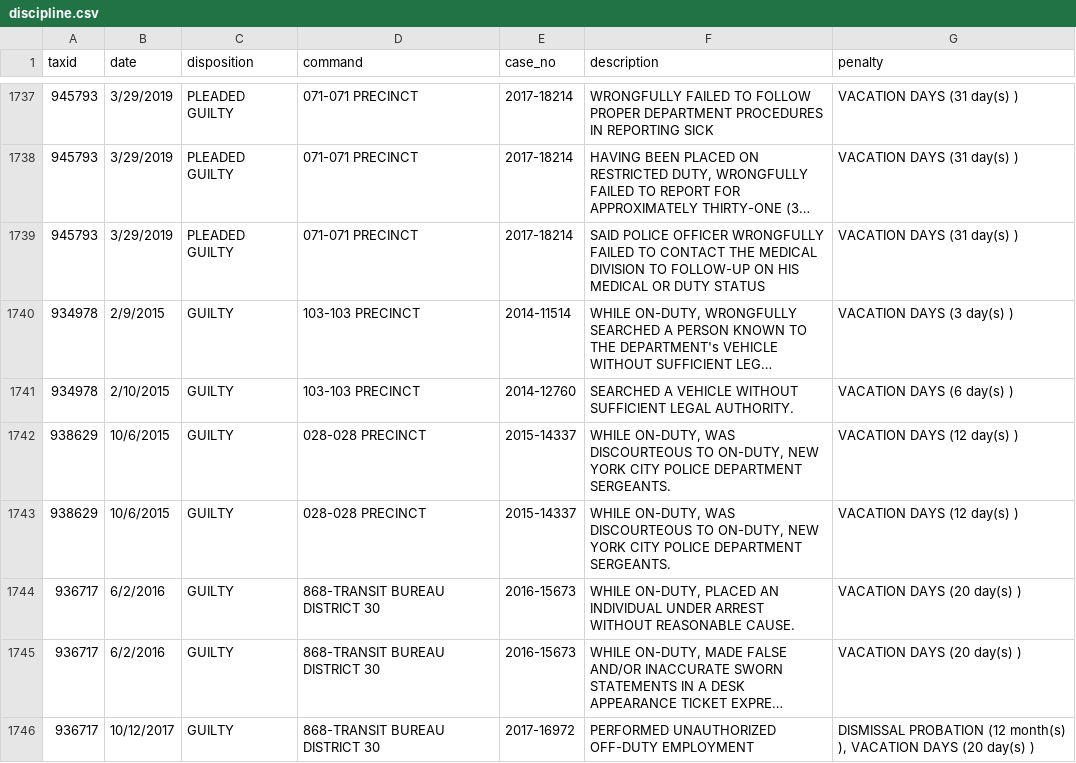
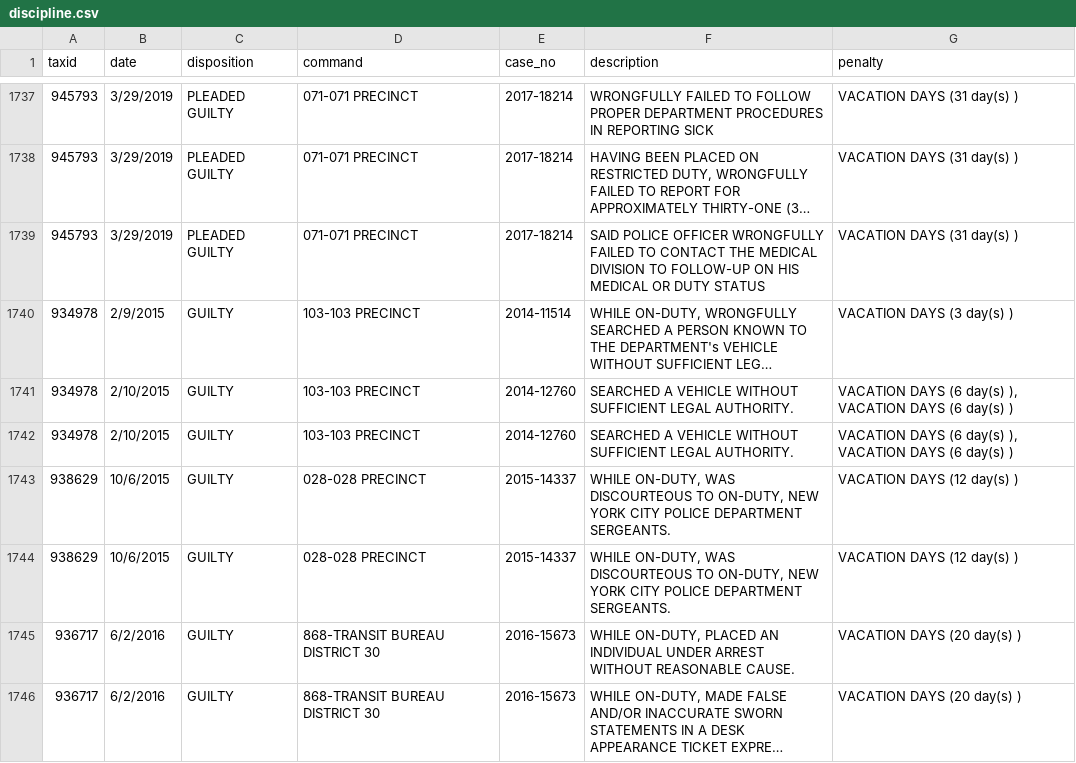
Before and after one commit to ryanwatkins/nypd-officer-profiles, a CSV file: discipline.csv, drawn as a sheet; only a part is shown, gaps mark what is left out; the shorter side is filled out with more unchanged rows; long unchanged cells end in …; the diff covers the shown part only; the diff names each change by its address in the sheet, - before the commit and + after, or states it on an @@ line.

```diff
--- a/discipline.csv
+++ b/discipline.csv
-G1741 (penalty): VACATION DAYS (6 day(s) )
+G1741 (penalty): VACATION DAYS (6 day(s) ), VACATION DAYS (6 day(s) )
+row 1742: 934978 | 2/10/2015 | GUILTY | 103-103 PRECINCT | 2014-12760 | SEARCHED A VEHICLE WITHOUT SUFFICIENT LEGAL AUTHORITY. | VACATION DAYS (6 day(s) ), VACATION DAYS (6 day(s) )
```
Also changed, not shown: 6 added rows, 5 removed rows and 6 edited cells elsewhere in this file, 31 other files.
